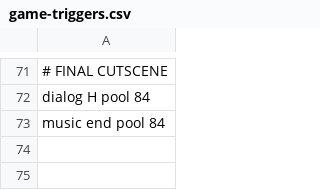
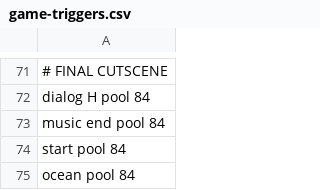
Before and after one commit to cosmologicon/pyjam, a CSV file: pyweek26/data/game-triggers.csv, drawn as a sheet; only a part is shown, gaps mark what is left out; the diff names each change by its address in the sheet, - before the commit and + after, or states it on an @@ line.

```diff
--- a/pyweek26/data/game-triggers.csv
+++ b/pyweek26/data/game-triggers.csv
+row 74: start pool 84
+row 75: ocean pool 84
```
Also changed, not shown: 6 other files.
